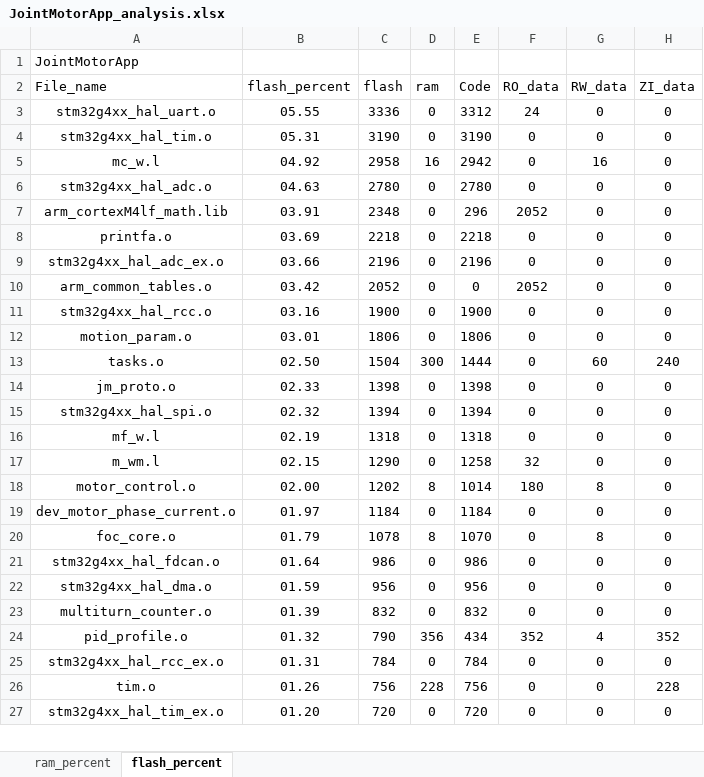
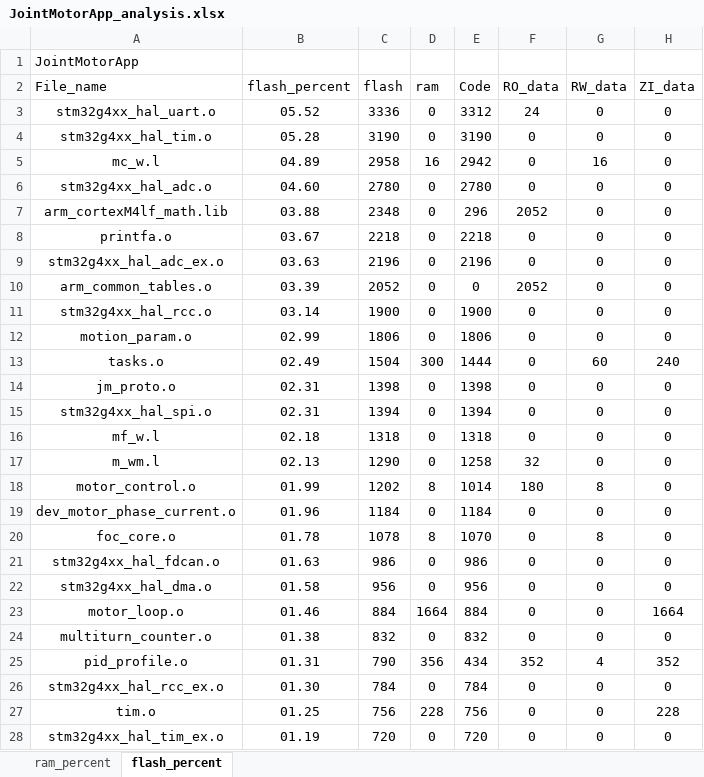
Before and after one commit to DalinYYYY/JM-App, an Excel workbook: MDK-ARM/JointMotorApp_analysis.xlsx, sheet flash_percent, drawn as a sheet; only a part is shown; values as stored, in another font and other column widths than the file's, no borders; charts and pictures and table styles not drawn; addresses are those after the commit; the diff covers the shown part only; the diff names each change by its address in the sheet, - before the commit and + after, or states it on an @@ line.

```diff
--- a/MDK-ARM/JointMotorApp_analysis.xlsx (sheet flash_percent)
+++ b/MDK-ARM/JointMotorApp_analysis.xlsx (sheet flash_percent)
-B3 (flash_percent): 05.55
+B3 (flash_percent): 05.52
-B4 (flash_percent): 05.31
+B4 (flash_percent): 05.28
-B5 (flash_percent): 04.92
+B5 (flash_percent): 04.89
-B6 (flash_percent): 04.63
+B6 (flash_percent): 04.60
-B7 (flash_percent): 03.91
+B7 (flash_percent): 03.88
-B8 (flash_percent): 03.69
+B8 (flash_percent): 03.67
-B9 (flash_percent): 03.66
+B9 (flash_percent): 03.63
-B10 (flash_percent): 03.42
+B10 (flash_percent): 03.39
-B11 (flash_percent): 03.16
+B11 (flash_percent): 03.14
-B12 (flash_percent): 03.01
+B12 (flash_percent): 02.99
-B13 (flash_percent): 02.50
+B13 (flash_percent): 02.49
-B14 (flash_percent): 02.33
+B14 (flash_percent): 02.31
-B15 (flash_percent): 02.32
+B15 (flash_percent): 02.31
-B16 (flash_percent): 02.19
+B16 (flash_percent): 02.18
-B17 (flash_percent): 02.15
+B17 (flash_percent): 02.13
-B18 (flash_percent): 02.00
+B18 (flash_percent): 01.99
-B19 (flash_percent): 01.97
+B19 (flash_percent): 01.96
-B20 (flash_percent): 01.79
+B20 (flash_percent): 01.78
-B21 (flash_percent): 01.64
+B21 (flash_percent): 01.63
-B22 (flash_percent): 01.59
+B22 (flash_percent): 01.58
+row 23: motor_loop.o | 01.46 | 884 | 1664 | 884 | 0 | 0 | 1664
-B24 (flash_percent): 01.39
+B24 (flash_percent): 01.38
-B25 (flash_percent): 01.32
+B25 (flash_percent): 01.31
-B26 (flash_percent): 01.31
+B26 (flash_percent): 01.30
-B27 (flash_percent): 01.26
+B27 (flash_percent): 01.25
-B28 (flash_percent): 01.20
+B28 (flash_percent): 01.19
```
Also changed, not shown: 1 added row, 2 removed rows and 20 edited cells elsewhere in this sheet, sheet ram_percent, charts or pictures, 8 other files.
